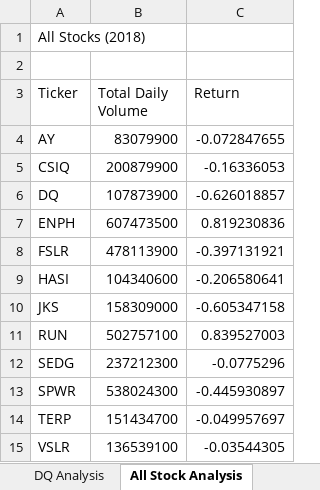
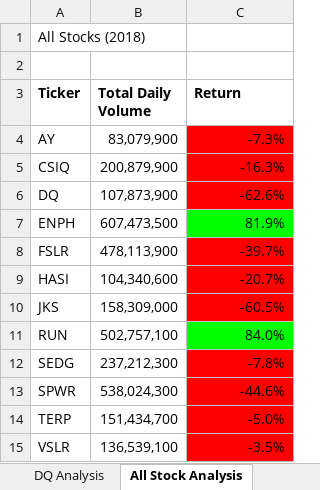
Before and after one commit to Jaazield4/stock-analysis, an Excel workbook: green_stocks.xlsm, sheet All Stock Analysis, drawn as a sheet; values as stored, in another font and other column widths than the file's, no borders; the diff names each change by its address in the sheet, - before the commit and + after, or states it on an @@ line.

Commit message:
Add files via upload

```diff
--- a/green_stocks.xlsm (sheet All Stock Analysis)
+++ b/green_stocks.xlsm (sheet All Stock Analysis)
-A3:C3 bold: off
+A3:C3 bold: on
-B4 (Total Daily Volume): 83079900
+B4 (Total Daily Volume): 83,079,900
-C4 (Return): -0.072847655
+C4 (Return): -7.3%
-C4:C6 fill: none
+C4:C6 fill: #FF0000
-B5 (Total Daily Volume): 200879900
+B5 (Total Daily Volume): 200,879,900
-C5 (Return): -0.16336053
+C5 (Return): -16.3%
-B6 (Total Daily Volume): 107873900
+B6 (Total Daily Volume): 107,873,900
-C6 (Return): -0.626018857
+C6 (Return): -62.6%
-B7 (Total Daily Volume): 607473500
+B7 (Total Daily Volume): 607,473,500
-C7 (Return): 0.819230836
+C7 (Return): 81.9%
-C7 fill: none
+C7 fill: #00FF00
-B8 (Total Daily Volume): 478113900
+B8 (Total Daily Volume): 478,113,900
-C8 (Return): -0.397131921
+C8 (Return): -39.7%
-C8:C10 fill: none
+C8:C10 fill: #FF0000
-B9 (Total Daily Volume): 104340600
+B9 (Total Daily Volume): 104,340,600
-C9 (Return): -0.206580641
+C9 (Return): -20.7%
-B10 (Total Daily Volume): 158309000
+B10 (Total Daily Volume): 158,309,000
-C10 (Return): -0.605347158
+C10 (Return): -60.5%
-B11 (Total Daily Volume): 502757100
+B11 (Total Daily Volume): 502,757,100
-C11 (Return): 0.839527003
+C11 (Return): 84.0%
-C11 fill: none
+C11 fill: #00FF00
-B12 (Total Daily Volume): 237212300
+B12 (Total Daily Volume): 237,212,300
-C12 (Return): -0.0775296
+C12 (Return): -7.8%
-C12:C15 fill: none
+C12:C15 fill: #FF0000
-B13 (Total Daily Volume): 538024300
+B13 (Total Daily Volume): 538,024,300
-C13 (Return): -0.445930897
+C13 (Return): -44.6%
-B14 (Total Daily Volume): 151434700
+B14 (Total Daily Volume): 151,434,700
-C14 (Return): -0.049957697
+C14 (Return): -5.0%
-B15 (Total Daily Volume): 136539100
+B15 (Total Daily Volume): 136,539,100
-C15 (Return): -0.03544305
+C15 (Return): -3.5%
```
